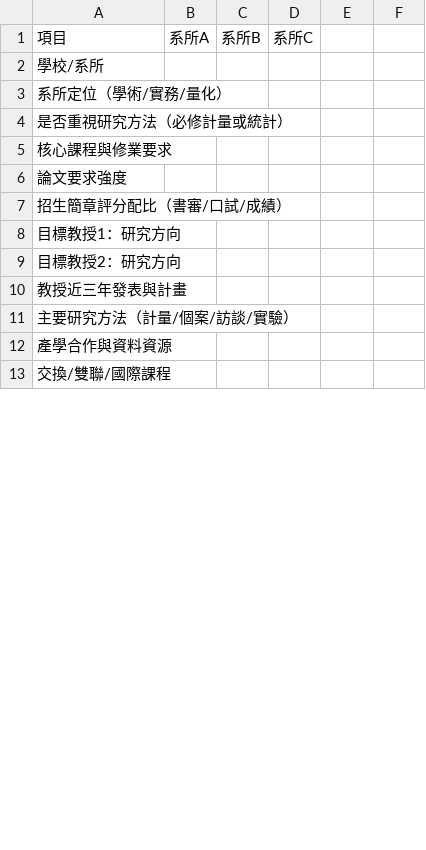
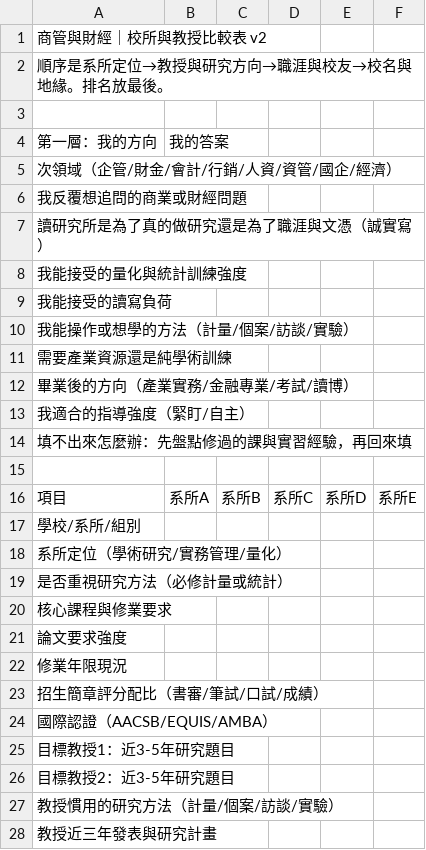
Before and after one commit to Jason1101-Paranoism/TBD_web, a CSV file: public/assets/templates/grad-business-school-compare.csv, drawn as a sheet; only a part is shown; the diff covers the shown part only.

```diff
--- a/public/assets/templates/grad-business-school-compare.csv
+++ b/public/assets/templates/grad-business-school-compare.csv
@@ -1,3 +1,18 @@
-項目,系所A,系所B,系所C
-學校/系所,,,
-系所定位（學術/實務/量化）,,,
+商管與財經｜校所與教授比較表 v2,,,,,
+順序是系所定位→教授與研究方向→職涯與校友→校名與地緣。排名放最後。,,,,,
+,,,,,
+第一層：我的方向,我的答案,,,,
+次領域（企管/財金/會計/行銷/人資/資管/國企/經濟）,,,,,
+我反覆想追問的商業或財經問題,,,,,
+讀研究所是為了真的做研究還是為了職涯與文憑（誠實寫）,,,,,
+我能接受的量化與統計訓練強度,,,,,
+我能接受的讀寫負荷,,,,,
+我能操作或想學的方法（計量/個案/訪談/實驗）,,,,,
+需要產業資源還是純學術訓練,,,,,
+畢業後的方向（產業實務/金融專業/考試/讀博）,,,,,
+我適合的指導強度（緊盯/自主）,,,,,
+填不出來怎麼辦：先盤點修過的課與實習經驗，再回來填,,,,,
+,,,,,
+項目,系所A,系所B,系所C,系所D,系所E
+學校/系所/組別,,,,,
+系所定位（學術研究/實務管理/量化）,,,,,
@@ -7,7 +22,7 @@
-招生簡章評分配比（書審/口試/成績）,,,
-目標教授1：研究方向,,,
-目標教授2：研究方向,,,
-教授近三年發表與計畫,,,
-主要研究方法（計量/個案/訪談/實驗）,,,
-產學合作與資料資源,,,
-交換/雙聯/國際課程,,,
+修業年限現況,,,,,
+招生簡章評分配比（書審/筆試/口試/成績）,,,,,
+國際認證（AACSB/EQUIS/AMBA）,,,,,
+目標教授1：近3-5年研究題目,,,,,
+目標教授2：近3-5年研究題目,,,,,
+教授慣用的研究方法（計量/個案/訪談/實驗）,,,,,
+教授近三年發表與研究計畫,,,,,
```
Also changed, not shown: 26 added rows, 1 moved row and 4 edited cells elsewhere in this file, public/assets/templates/grad-biomed-lab-compare.csv, public/assets/templates/grad-design-school-compare.csv, 33 other files.
